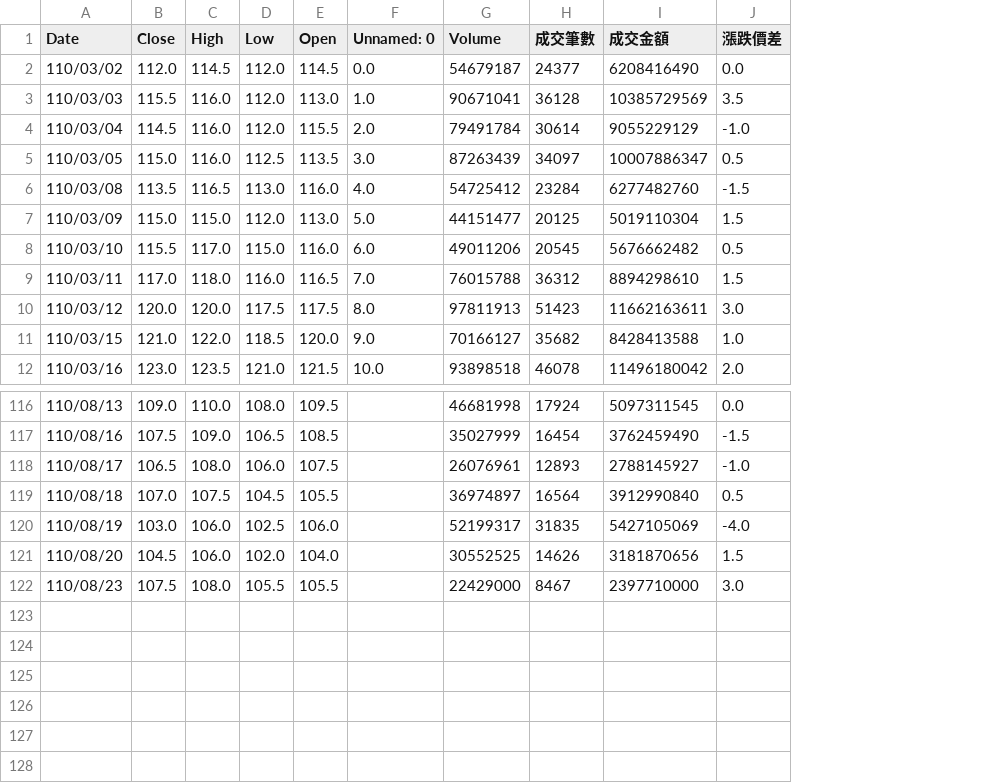
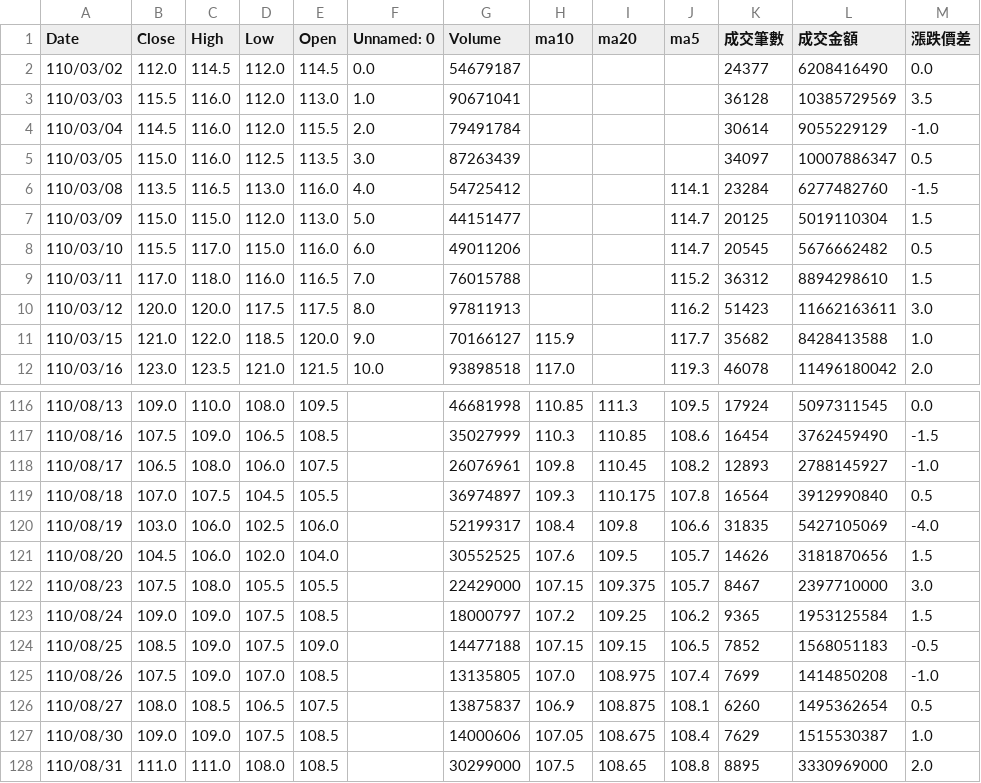
Before and after one commit to renguangz/stockapp, a CSV file: api/data/price_data/price_2317.csv, drawn as a sheet; only a part is shown, gaps mark what is left out; the diff names each change by its address in the sheet, - before the commit and + after, or states it on an @@ line.

```diff
--- a/api/data/price_data/price_2317.csv
+++ b/api/data/price_data/price_2317.csv
+column H (ma10), rows 11-12: 115.9 | 117.0; rows 116-122: 110.85 | 110.3 | 109.8 | 109.3 | 108.4 | 107.6 | 107.15
+column I (ma20), rows 116-122: 111.3 | 110.85 | 110.45 | 110.175 | 109.8 | 109.5 | 109.375
+column J (ma5), rows 6-12: 114.1 | 114.7 | 114.7 | 115.2 | 116.2 | 117.7 | 119.3; rows 116-122: 109.5 | 108.6 | 108.2 | 107.8 | 106.6 | 105.7 | 105.7
+row 123: 110/08/24 | 109.0 | 109.0 | 107.5 | 108.5 |  | 18000797 | 107.2 | 109.25 | 106.2 | 9365 | 1953125584 | 1.5
+row 124: 110/08/25 | 108.5 | 109.0 | 107.5 | 109.0 |  | 14477188 | 107.15 | 109.15 | 106.5 | 7852 | 1568051183 | -0.5
+row 125: 110/08/26 | 107.5 | 109.0 | 107.0 | 108.5 |  | 13135805 | 107.0 | 108.975 | 107.4 | 7699 | 1414850208 | -1.0
+row 126: 110/08/27 | 108.0 | 108.5 | 106.5 | 107.5 |  | 13875837 | 106.9 | 108.875 | 108.1 | 6260 | 1495362654 | 0.5
+row 127: 110/08/30 | 109.0 | 109.0 | 107.5 | 108.5 |  | 14000606 | 107.05 | 108.675 | 108.4 | 7629 | 1515530387 | 1.0
+row 128: 110/08/31 | 111.0 | 111.0 | 108.0 | 108.5 |  | 30299000 | 107.5 | 108.65 | 108.8 | 8895 | 3330969000 | 2.0
```
Also changed, not shown: api/data/price_data/price_1101.csv, api/data/price_data/price_2330.csv, 23 other files.
